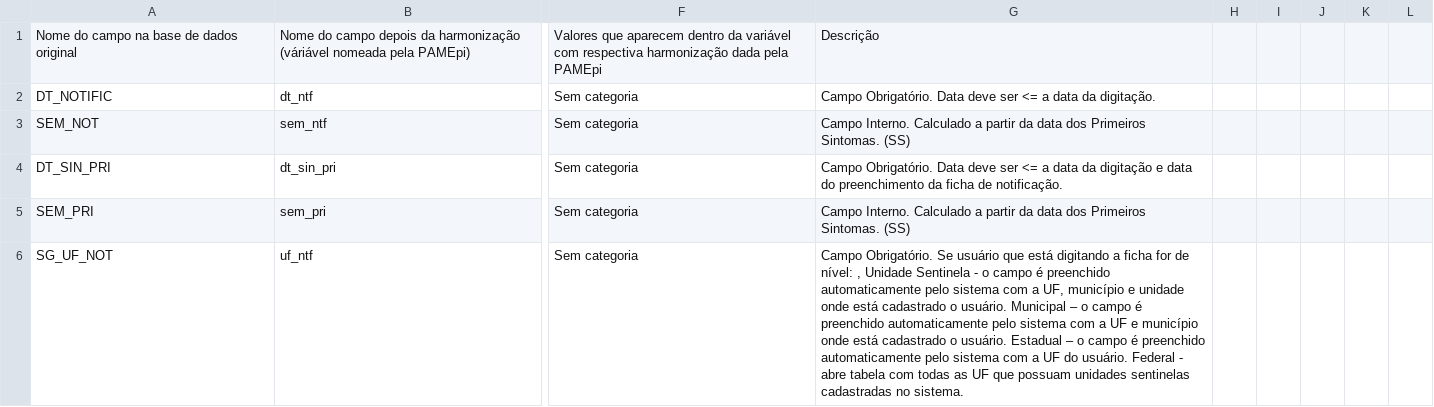
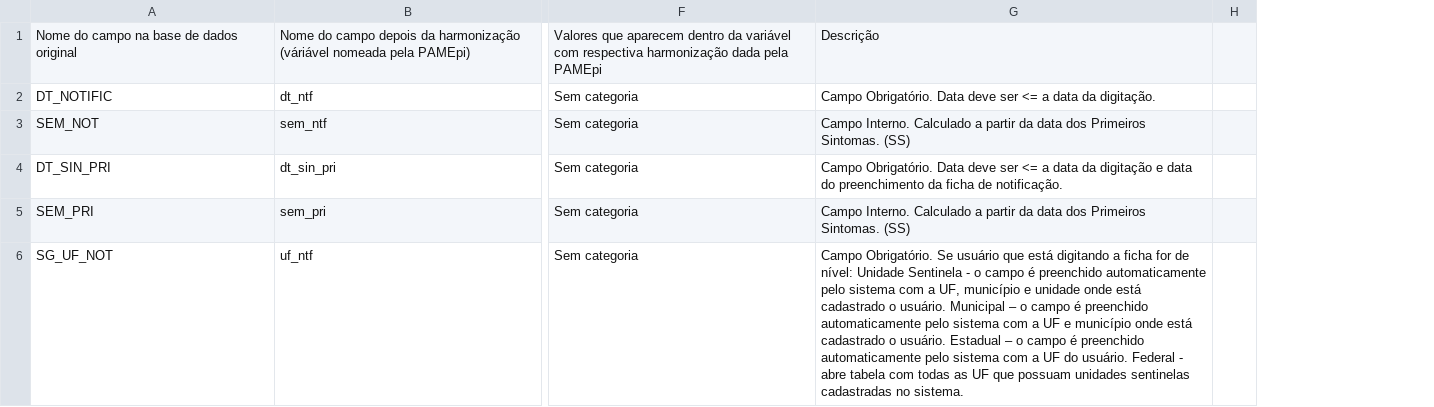
Before and after one commit to PAMepi/PAMepi-site, a CSV file: html/files/dic/Dicionarios-Portugues-SRAG.csv, drawn as a sheet; only a part is shown, gaps mark what is left out; the diff covers the shown part only; the diff names each change by its address in the sheet, - before the commit and + after, or states it on an @@ line.

```diff
--- a/html/files/dic/Dicionarios-Portugues-SRAG.csv
+++ b/html/files/dic/Dicionarios-Portugues-SRAG.csv
-column H, empty
-column I, empty
-column J, empty
-column K, empty
-G6: …de nível: , Unidade Sentinela…
+G6: …de nível: Unidade Sentinela…
```
Also changed, not shown: 139 edited cells elsewhere in this file, 1 other file.
